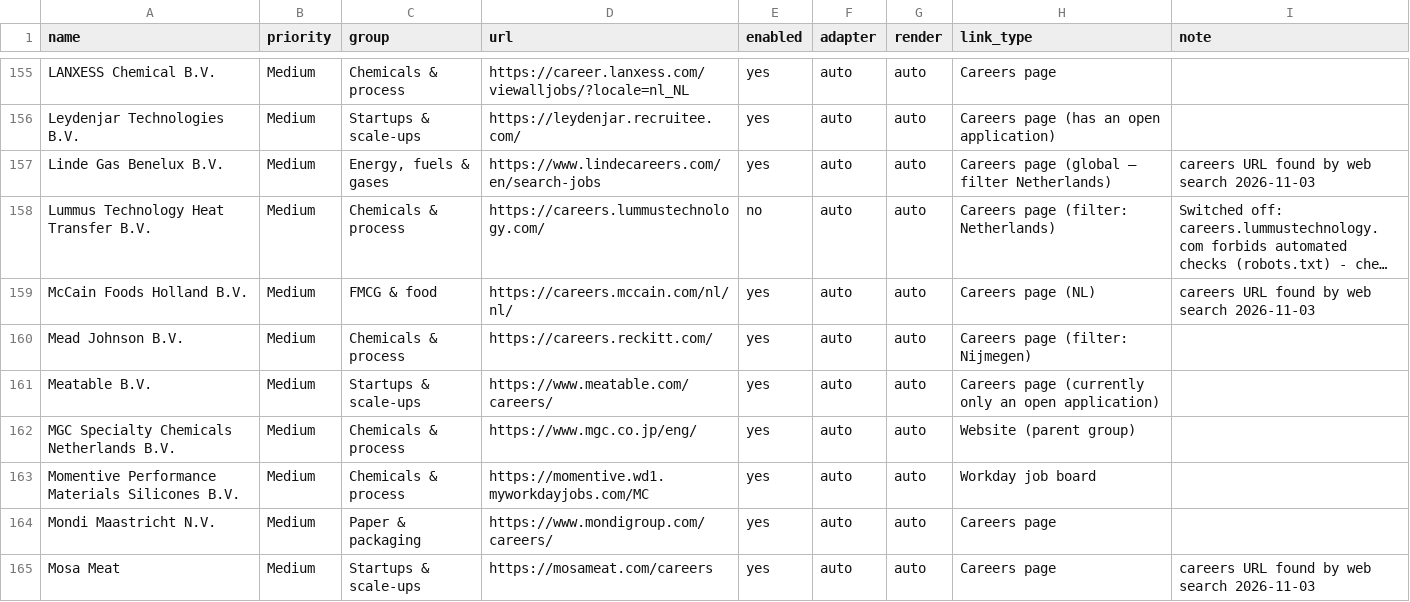
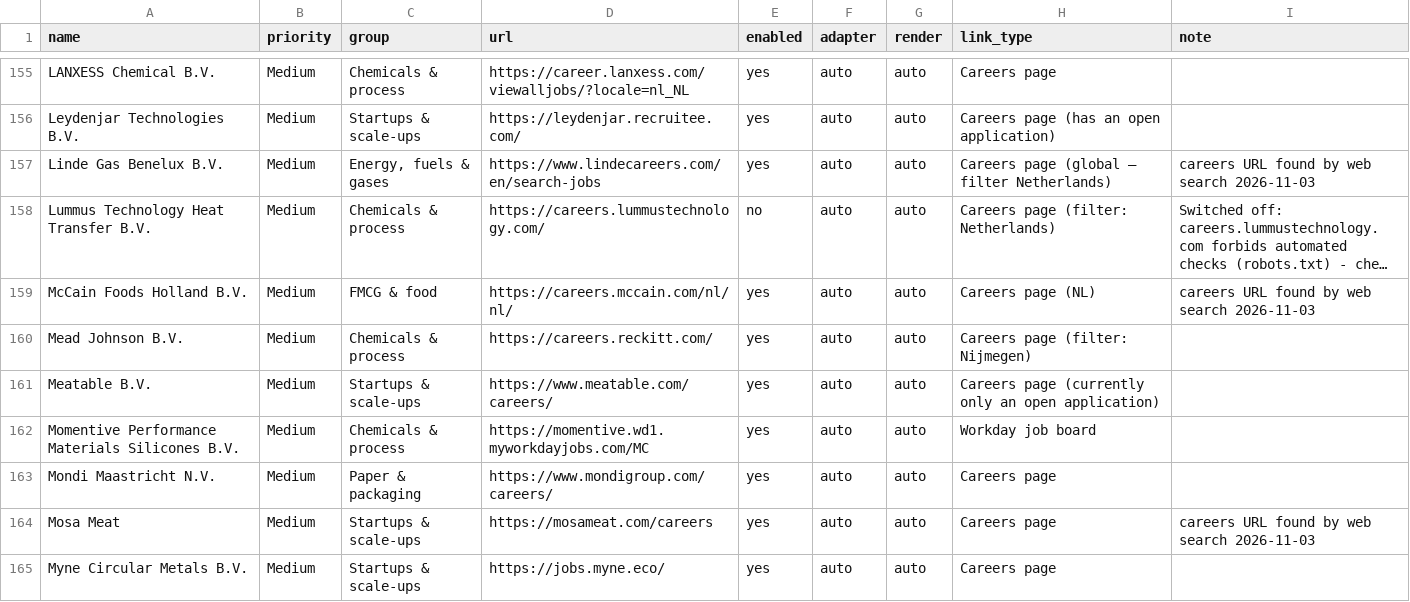
Before and after one commit to Boomybhai/jobwatch, a CSV file: companies.csv, drawn as a sheet; only a part is shown, gaps mark what is left out; the shorter side is filled out with more unchanged rows; long unchanged cells end in …; the diff covers the shown part only; the diff names each change by its address in the sheet, - before the commit and + after, or states it on an @@ line.

```diff
--- a/companies.csv
+++ b/companies.csv
-row 162: MGC Specialty Chemicals Netherlands B.V. | Medium | Chemicals & process | https://www.mgc.co.jp/eng/ | yes | auto | auto | Website (parent group)
```
Also changed, not shown: 2 removed rows and 12 edited cells elsewhere in this file, 4 other files.
